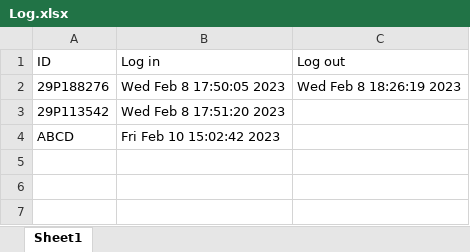
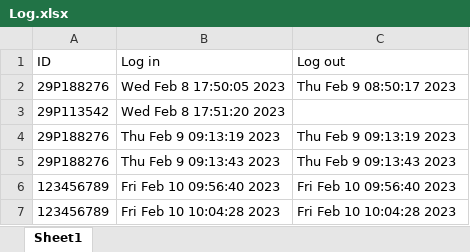
Before and after one commit to ngtdung/parking-lot-system, an Excel workbook: Log.xlsx, sheet Sheet1, drawn as a sheet; values as stored, in another font and other column widths than the file's, no borders; removed rows and columns are numbered as before the commit, all else as after; the diff names each change by its address in the sheet, - before the commit and + after, or states it on an @@ line.

```diff
--- a/Log.xlsx (sheet Sheet1)
+++ b/Log.xlsx (sheet Sheet1)
-C2 (Log out): Wed Feb 8 18:26:19 2023
+C2 (Log out): Thu Feb 9 08:50:17 2023
-row 4: ABCD | Fri Feb 10 15:02:42 2023
+row 4: 29P188276 | Thu Feb 9 09:13:19 2023 | Thu Feb 9 09:13:19 2023
+row 5: 29P188276 | Thu Feb 9 09:13:43 2023 | Thu Feb 9 09:13:43 2023
+row 6: 123456789 | Fri Feb 10 09:56:40 2023 | Fri Feb 10 09:56:40 2023
+row 7: 123456789 | Fri Feb 10 10:04:28 2023 | Fri Feb 10 10:04:28 2023
```
Also changed, not shown: 9 other files.
